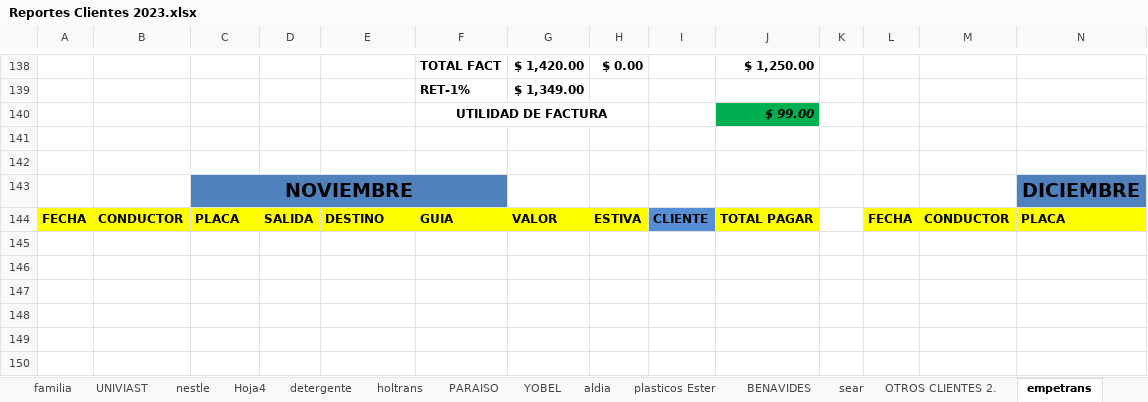
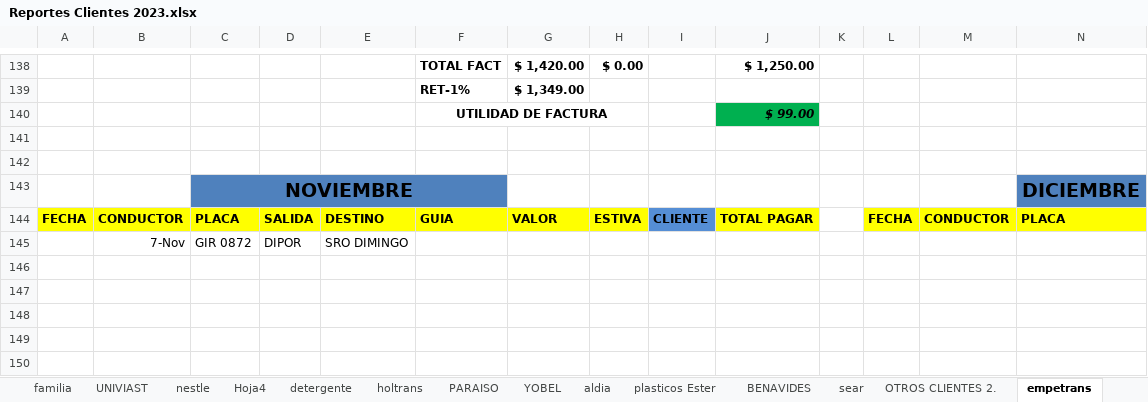
Before and after one commit to ABRILTRANS/OFICINA, an Excel workbook: DOC 2023/Reportes Clientes 2023.xlsx, sheet empetrans, drawn as a sheet; only a part is shown, gaps mark what is left out; values as stored, in another font and other column widths than the file's, no borders; rows hold the shown columns only; the diff names each change by its address in the sheet, - before the commit and + after, or states it on an @@ line.

```diff
--- a/DOC 2023/Reportes Clientes 2023.xlsx (sheet empetrans)
+++ b/DOC 2023/Reportes Clientes 2023.xlsx (sheet empetrans)
-row 145: (empty)
+row 145:  | 7-Nov | GIR 0872 | DIPOR | SRO DIMINGO
```
Also changed, not shown: sheet Hoja4, sheet aldia, sheet nestle, sheet FLUJO DE CAJA, sheet utilidad, sheet yupi, DOC 2023/TURNOS 2023.xlsx.
